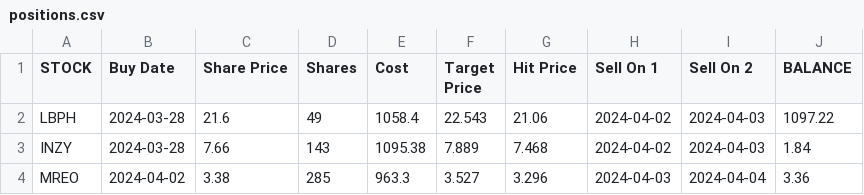
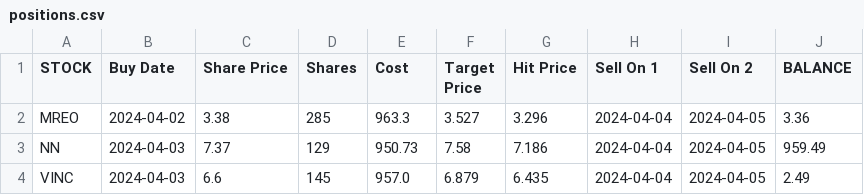
Before and after one commit to p-norris/swing_trades, a CSV file: src/positions.csv, drawn as a sheet.

Commit message:
updating file

```diff
--- a/src/positions.csv
+++ b/src/positions.csv
@@ -1,4 +1,4 @@
 STOCK,Buy Date,Share Price,Shares,Cost,Target Price,Hit Price,Sell On 1,Sell On 2,BALANCE
-LBPH,2024-03-28,21.6,49,1058.4,22.543,21.06,2024-04-02,2024-04-03,1097.22
-INZY,2024-03-28,7.66,143,1095.38,7.889,7.468,2024-04-02,2024-04-03,1.84
-MREO,2024-04-02,3.38,285,963.3,3.527,3.296,2024-04-03,2024-04-04,3.36
+MREO,2024-04-02,3.38,285,963.3,3.527,3.296,2024-04-04,2024-04-05,3.36
+NN,2024-04-03,7.37,129,950.73,7.58,7.186,2024-04-04,2024-04-05,959.49
+VINC,2024-04-03,6.6,145,957.0,6.879,6.435,2024-04-04,2024-04-05,2.49
```
